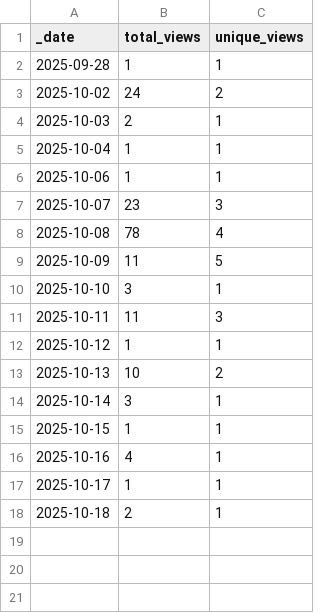
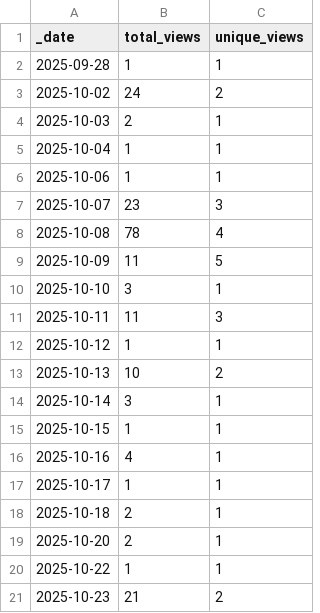
Before and after one commit to destination-earth/DestinE_ESA_DUA, a CSV file: traffic/views.csv, drawn as a sheet; the diff names each change by its address in the sheet, - before the commit and + after, or states it on an @@ line.

Commit message:
GitHub traffic

```diff
--- a/traffic/views.csv
+++ b/traffic/views.csv
+row 19: 2025-10-20 | 2 | 1
+row 20: 2025-10-22 | 1 | 1
+row 21: 2025-10-23 | 21 | 2
```
Also changed, not shown: 2 other files.
